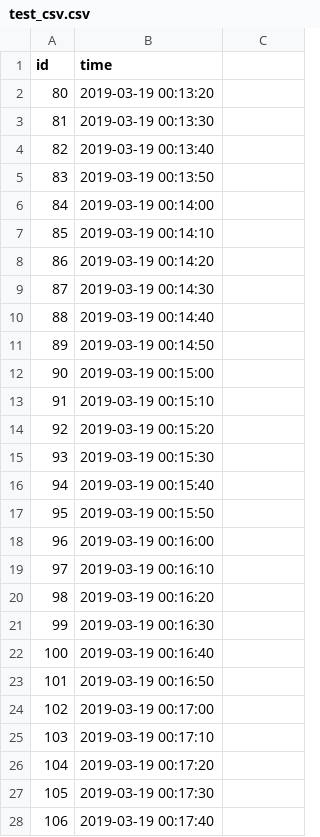
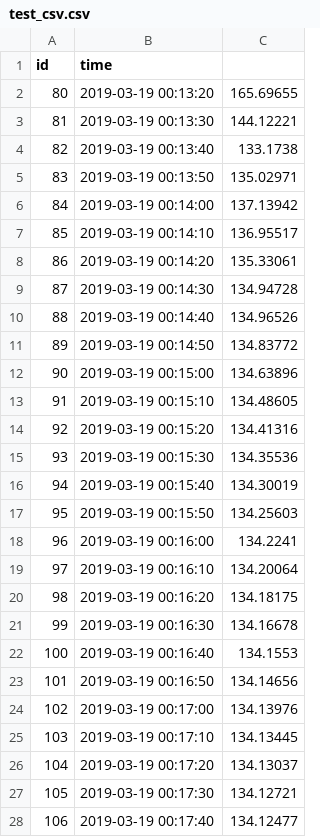
Before and after one commit to abhiwalia15/Predice-el-futuro-Forecast-the-values-of-feature-one., a CSV file: Dataasaet/test_csv.csv, drawn as a sheet; only a part is shown; the diff covers the shown part only.

```diff
--- a/Dataasaet/test_csv.csv
+++ b/Dataasaet/test_csv.csv
@@ -2,27 +2,27 @@ id,time
-80,2019-03-19 00:13:20
-81,2019-03-19 00:13:30
-82,2019-03-19 00:13:40
-83,2019-03-19 00:13:50
-84,2019-03-19 00:14:00
-85,2019-03-19 00:14:10
-86,2019-03-19 00:14:20
-87,2019-03-19 00:14:30
-88,2019-03-19 00:14:40
-89,2019-03-19 00:14:50
-90,2019-03-19 00:15:00
-91,2019-03-19 00:15:10
-92,2019-03-19 00:15:20
-93,2019-03-19 00:15:30
-94,2019-03-19 00:15:40
-95,2019-03-19 00:15:50
-96,2019-03-19 00:16:00
-97,2019-03-19 00:16:10
-98,2019-03-19 00:16:20
-99,2019-03-19 00:16:30
-100,2019-03-19 00:16:40
-101,2019-03-19 00:16:50
-102,2019-03-19 00:17:00
-103,2019-03-19 00:17:10
-104,2019-03-19 00:17:20
-105,2019-03-19 00:17:30
-106,2019-03-19 00:17:40
+80,2019-03-19 00:13:20,165.69655
+81,2019-03-19 00:13:30,144.12221
+82,2019-03-19 00:13:40,133.1738
+83,2019-03-19 00:13:50,135.02971
+84,2019-03-19 00:14:00,137.13942
+85,2019-03-19 00:14:10,136.95517
+86,2019-03-19 00:14:20,135.33061
+87,2019-03-19 00:14:30,134.94728
+88,2019-03-19 00:14:40,134.96526
+89,2019-03-19 00:14:50,134.83772
+90,2019-03-19 00:15:00,134.63896
+91,2019-03-19 00:15:10,134.48605
+92,2019-03-19 00:15:20,134.41316
+93,2019-03-19 00:15:30,134.35536
+94,2019-03-19 00:15:40,134.30019
+95,2019-03-19 00:15:50,134.25603
+96,2019-03-19 00:16:00,134.2241
+97,2019-03-19 00:16:10,134.20064
+98,2019-03-19 00:16:20,134.18175
+99,2019-03-19 00:16:30,134.16678
+100,2019-03-19 00:16:40,134.1553
+101,2019-03-19 00:16:50,134.14656
+102,2019-03-19 00:17:00,134.13976
+103,2019-03-19 00:17:10,134.13445
+104,2019-03-19 00:17:20,134.13037
+105,2019-03-19 00:17:30,134.12721
+106,2019-03-19 00:17:40,134.12477
```
Also changed, not shown: 13 edited cells elsewhere in this file, Dataasaet/valid_csv.csv, 1 other file.
